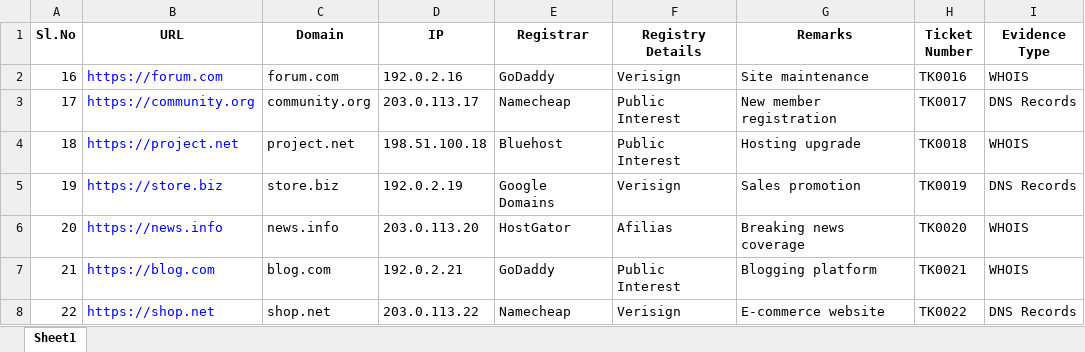
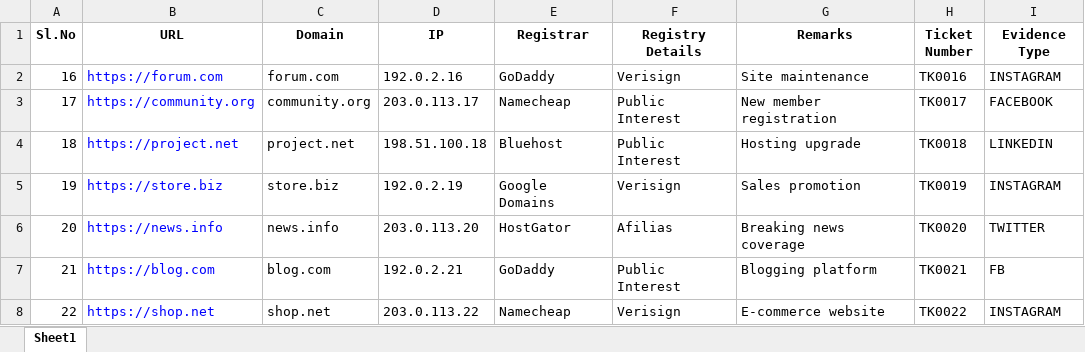
Before and after one commit to anjumohanan1995/cyberfraud, an Excel workbook: public/case_others_template/template.xlsx, sheet Sheet1, drawn as a sheet; values as stored, in another font and other column widths than the file's, no borders; the diff names each change by its address in the sheet, - before the commit and + after, or states it on an @@ line.

Commit message:
casedata others changes

```diff
--- a/public/case_others_template/template.xlsx (sheet Sheet1)
+++ b/public/case_others_template/template.xlsx (sheet Sheet1)
-I2 (Evidence Type): WHOIS
+I2 (Evidence Type): INSTAGRAM
-I3 (Evidence Type): DNS Records
+I3 (Evidence Type): FACEBOOK
-I4 (Evidence Type): WHOIS
+I4 (Evidence Type): LINKEDIN
-I5 (Evidence Type): DNS Records
+I5 (Evidence Type): INSTAGRAM
-I6 (Evidence Type): WHOIS
+I6 (Evidence Type): TWITTER
-I7 (Evidence Type): WHOIS
+I7 (Evidence Type): FB
-I8 (Evidence Type): DNS Records
+I8 (Evidence Type): INSTAGRAM
```
Also changed, not shown: 5 other files.
